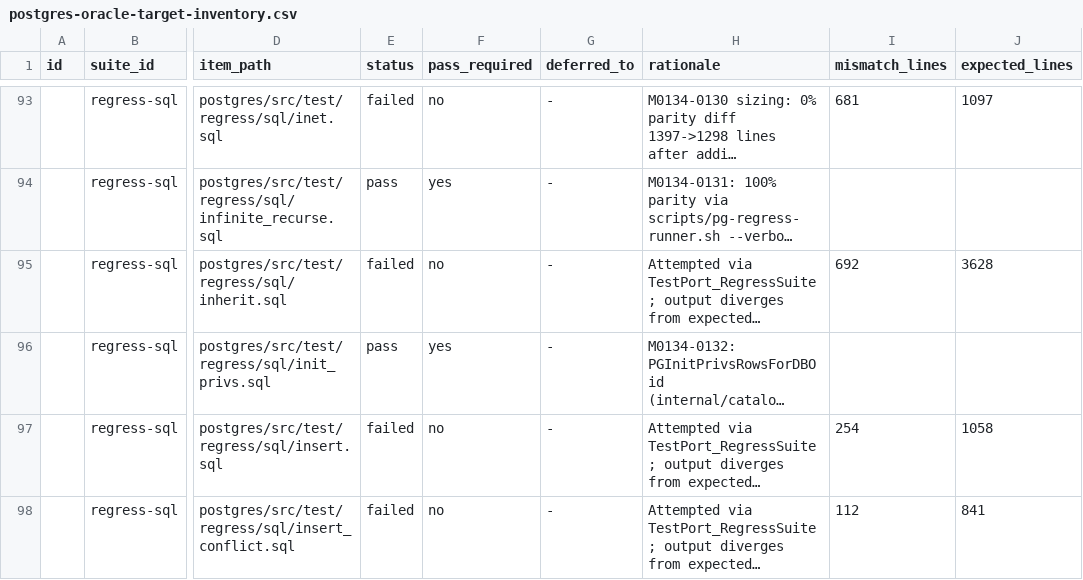
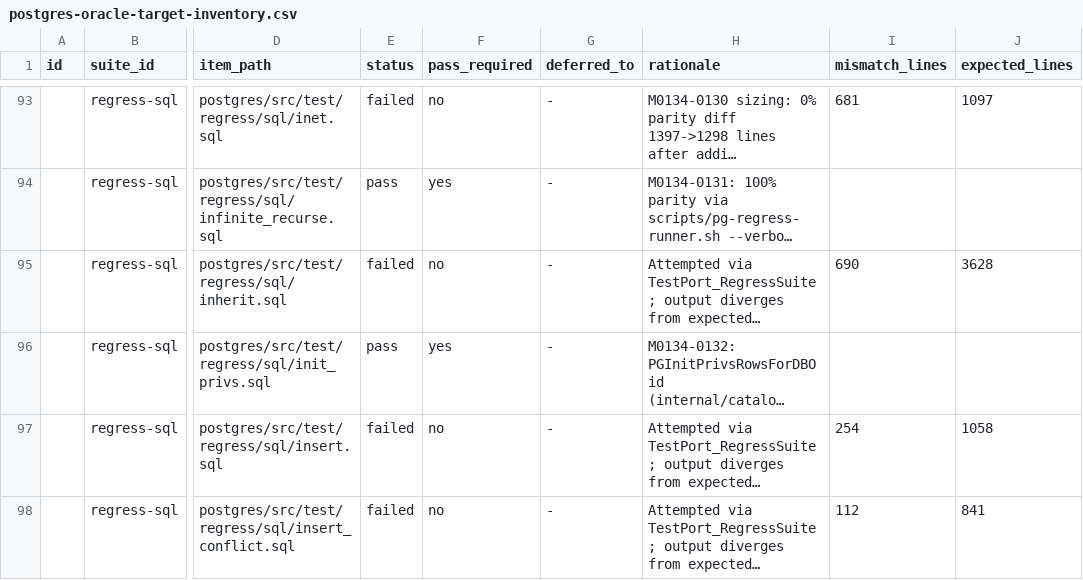
Before and after one commit to ryogrid/goopg, a CSV file: docs/test-port/postgres-oracle-target-inventory.csv, drawn as a sheet; only a part is shown, gaps mark what is left out; long unchanged cells end in …; the diff names each change by its address in the sheet, - before the commit and + after, or states it on an @@ line.

```diff
--- a/docs/test-port/postgres-oracle-target-inventory.csv
+++ b/docs/test-port/postgres-oracle-target-inventory.csv
-I95 (mismatch_lines): 692
+I95 (mismatch_lines): 690
```
Also changed, not shown: 8 other files.
